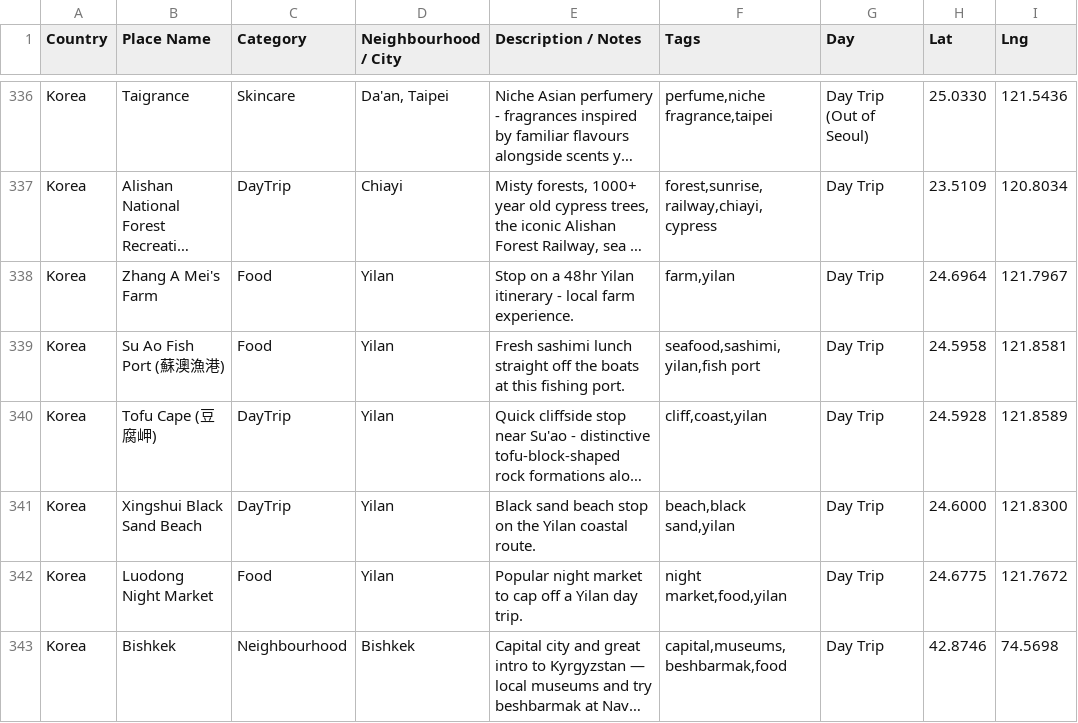
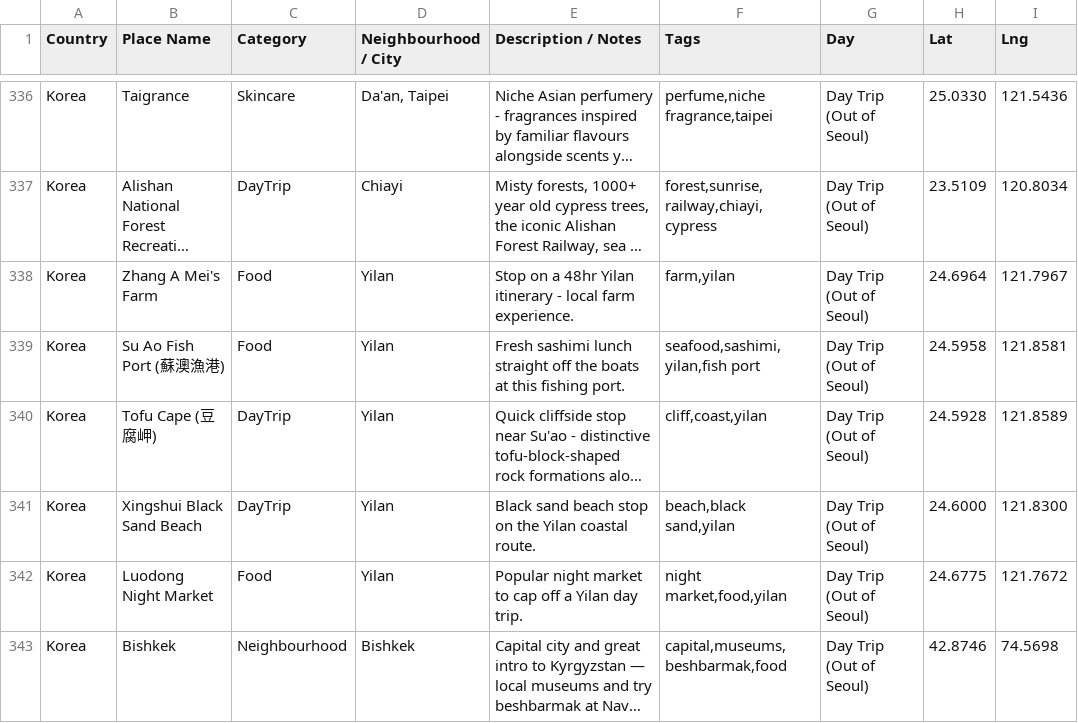
Before and after one commit to gjiwan001/waypoints-keepalive, a CSV file: korea_saved_places.csv, drawn as a sheet; only a part is shown, gaps mark what is left out; long unchanged cells end in …; the diff covers the shown part only; the diff names each change by its address in the sheet, - before the commit and + after, or states it on an @@ line.

```diff
--- a/korea_saved_places.csv
+++ b/korea_saved_places.csv
-G337:G343 (Day): Day Trip
+G337:G343 (Day): Day Trip (Out of Seoul)
```
Also changed, not shown: 1 removed row and 87 edited cells elsewhere in this file.
